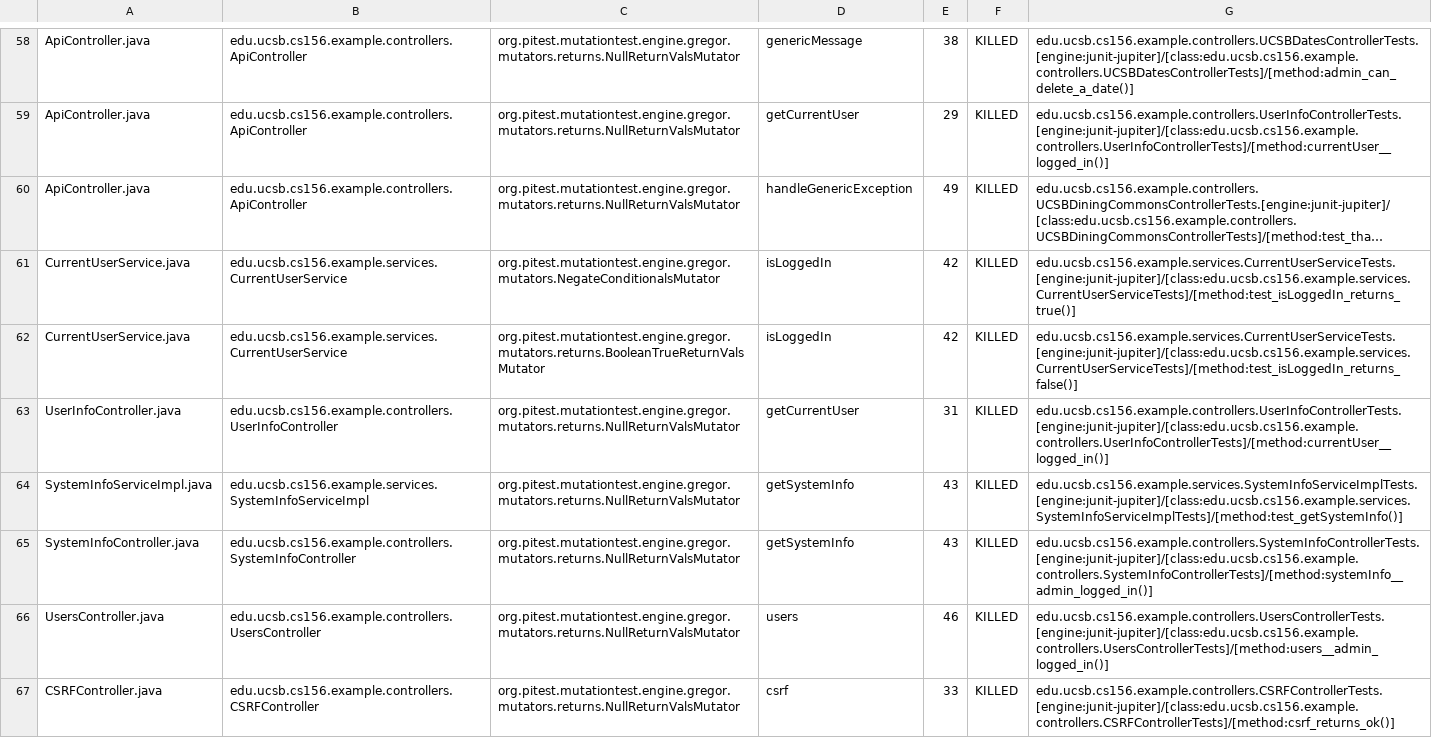
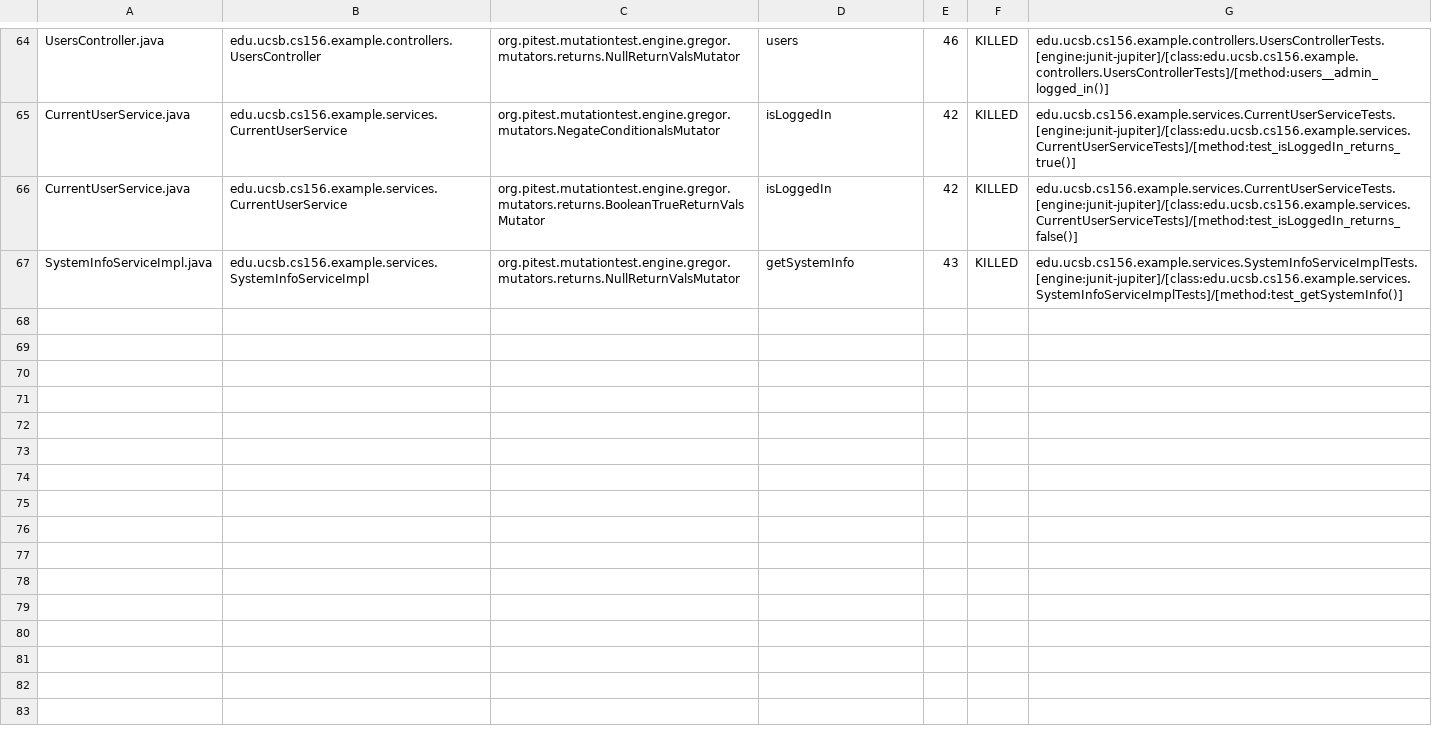
Before and after one commit to ucsb-cs156-f24/team01-f24-03, a CSV file: prs/47/pitest/mutations.csv, drawn as a sheet; only a part is shown, gaps mark what is left out; long unchanged cells end in …; removed rows and columns are numbered as before the commit, all else as after; the diff covers the shown part only; the diff names each change by its address in the sheet, - before the commit and + after, or states it on an @@ line.

Commit message:
Deploying to gh-pages from @ ucsb-cs156-f24/team01-f24-03@f7a1f050546cf8761d78346bca531edd13607677 🚀

```diff
--- a/prs/47/pitest/mutations.csv
+++ b/prs/47/pitest/mutations.csv
-A64: ApiController.java
+A64: UsersController.java
-B64: edu.ucsb.cs156.example.controllers.ApiController
+B64: edu.ucsb.cs156.example.controllers.UsersController
-D64: genericMessage
+D64: users
-E64: 38
+E64: 46
-G64: edu.ucsb.cs156.example.controllers.UCSBDatesControllerTests.[engine:junit-jupiter]/[class:edu.ucsb.cs156.example.controllers.UCSBDatesControllerTests]/[method:admin_can_delete_a_date()]
+G64: edu.ucsb.cs156.example.controllers.UsersControllerTests.[engine:junit-jupiter]/[class:edu.ucsb.cs156.example.controllers.UsersControllerTests]/[method:users__admin_logged_in()]
@@ row 59 moved to row 2: ApiController.java @@
@@ row 60 moved to row 3: ApiController.java @@
@@ row 65 moved to row 25: SystemInfoController.java @@
-row 66: UsersController.java | edu.ucsb.cs156.example.controllers.UsersController | org.pitest.mutationtest.engine.gregor.mutators.returns.NullReturnValsMutator | users | 46 | KILLED | edu.ucsb.cs156.example.controllers.UsersControllerTests.[engine:junit-jupiter]/[class:edu.ucsb.cs156.example.controllers.UsersControllerTests]/[method:users__admin_logged_in()]
@@ row 67 moved to row 11: CSRFController.java @@
```
Also changed, not shown: 1 added row and 35 moved rows elsewhere in this file, 12 other files.
